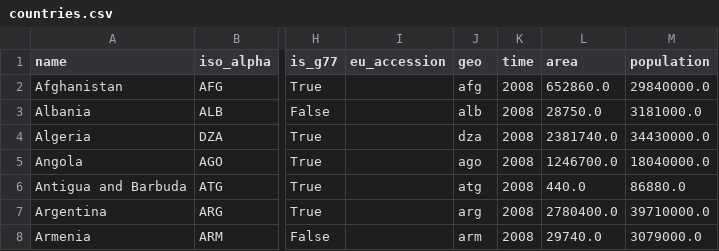
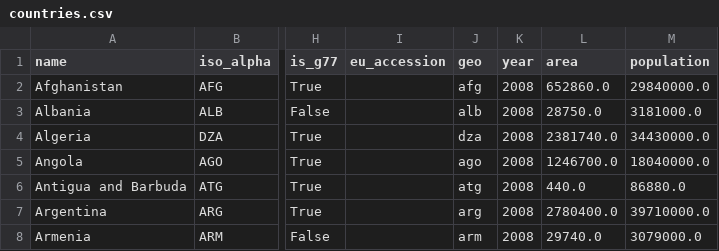
Before and after one commit to janpipek/data-pro-pyladies, a CSV file: data/countries.csv, drawn as a sheet; only a part is shown, gaps mark what is left out; the diff names each change by its address in the sheet, - before the commit and + after, or states it on an @@ line.

Commit message:
time -> year

```diff
--- a/data/countries.csv
+++ b/data/countries.csv
-K1: time
+K1: year
```
Also changed, not shown: data/cze.csv, 1 other file.
